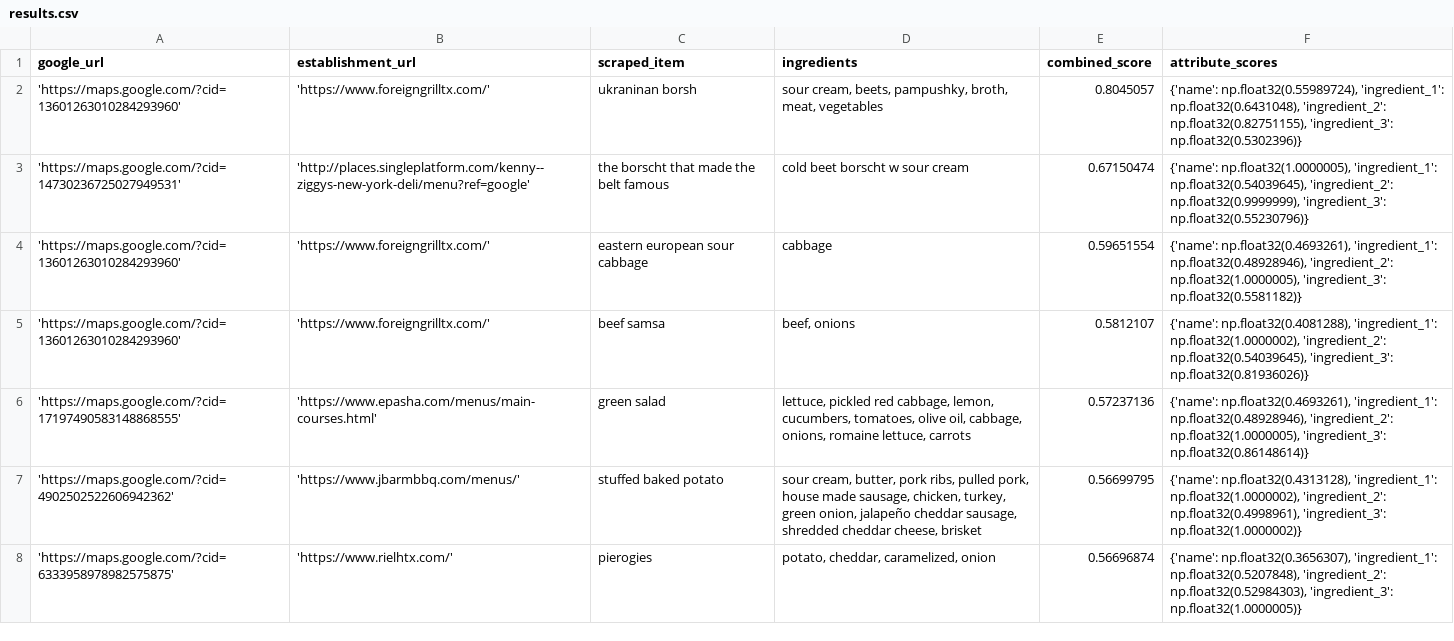
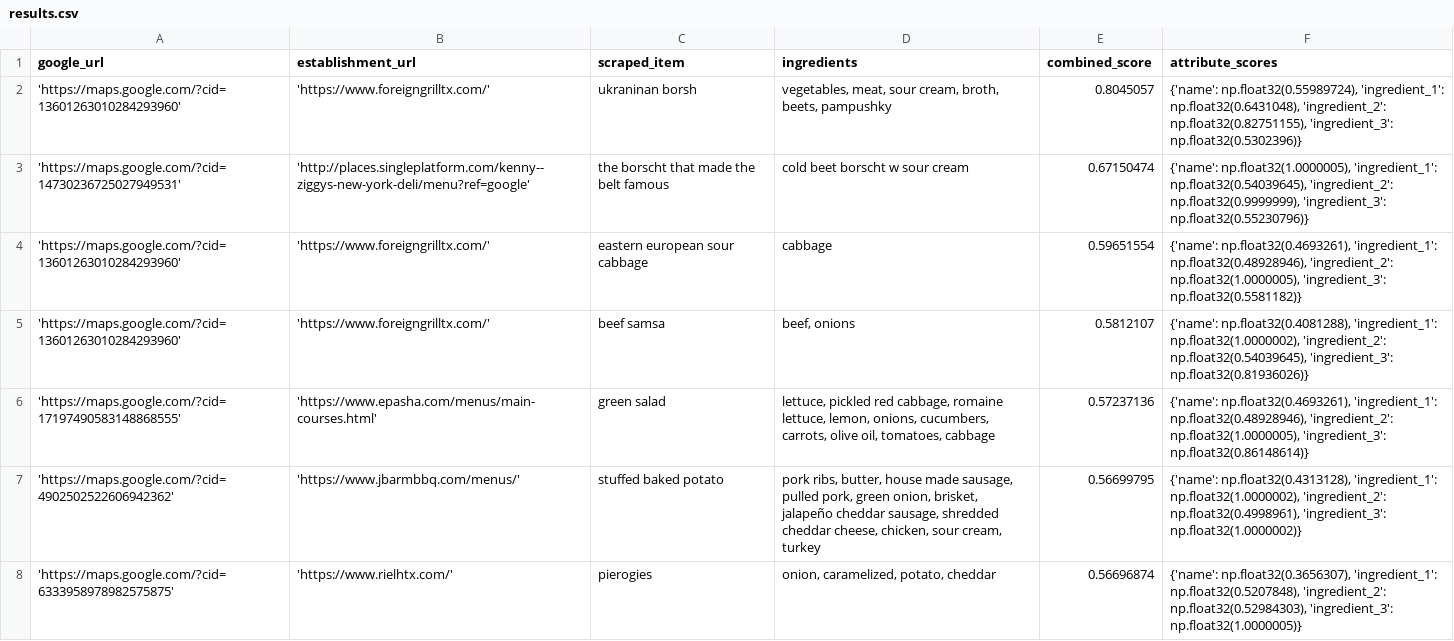
Before and after one commit to guy477/AffogatoRadar, a CSV file: results.csv, drawn as a sheet; only a part is shown; the diff covers the shown part only.

```diff
--- a/results.csv
+++ b/results.csv
@@ -1,3 +1,3 @@
 google_url,establishment_url,scraped_item,ingredients,combined_score,attribute_scores
-'https://maps.google.com/?cid=13601263010284293960','https://www.foreigngrilltx.com/',ukraninan borsh,"sour cream, beets, pampushky, broth, meat, vegetables",0.8045057,"{'name': np.float32(0.55989724), 'ingredient_1': np.float32(0.6431048), 'ingredient_2': np.float32(0.82751155), 'ingredient_3': np.float32(0.5302396)}"
+'https://maps.google.com/?cid=13601263010284293960','https://www.foreigngrilltx.com/',ukraninan borsh,"vegetables, meat, sour cream, broth, beets, pampushky",0.8045057,"{'name': np.float32(0.55989724), 'ingredient_1': np.float32(0.6431048), 'ingredient_2': np.float32(0.82751155), 'ingredient_3': np.float32(0.5302396)}"
 'https://maps.google.com/?cid=14730236725027949531','http://places.singleplatform.com/kenny--ziggys-new-york-deli/menu?ref=google',the borscht that made the belt famous,cold beet borscht w sour cream,0.67150474,"{'name': np.float32(1.0000005), 'ingredient_1': np.float32(0.54039645), 'ingredient_2': np.float32(0.9999999), 'ingredient_3': np.float32(0.55230796)}"
@@ -5,4 +5,4 @@ google_url,establishment_url,scraped_item,ingredients,combined_score,attribute_s
 'https://maps.google.com/?cid=13601263010284293960','https://www.foreigngrilltx.com/',beef samsa,"beef, onions",0.5812107,"{'name': np.float32(0.4081288), 'ingredient_1': np.float32(1.0000002), 'ingredient_2': np.float32(0.54039645), 'ingredient_3': np.float32(0.81936026)}"
-'https://maps.google.com/?cid=17197490583148868555','https://www.epasha.com/menus/main-courses.html',green salad,"lettuce, pickled red cabbage, lemon, cucumbers, tomatoes, olive oil, cabbage, onions, romaine lettuce, carrots",0.57237136,"{'name': np.float32(0.4693261), 'ingredient_1': np.float32(0.48928946), 'ingredient_2': np.float32(1.0000005), 'ingredient_3': np.float32(0.86148614)}"
-'https://maps.google.com/?cid=4902502522606942362','https://www.jbarmbbq.com/menus/',stuffed baked potato,"sour cream, butter, pork ribs, pulled pork, house made sausage, chicken, turkey, green onion, jalapeño cheddar sausage, shredded cheddar cheese, brisket",0.56699795,"{'name': np.float32(0.4313128), 'ingredient_1': np.float32(1.0000002), 'ingredient_2': np.float32(0.4998961), 'ingredient_3': np.float32(1.0000002)}"
-'https://maps.google.com/?cid=6333958978982575875','https://www.rielhtx.com/',pierogies,"potato, cheddar, caramelized, onion",0.56696874,"{'name': np.float32(0.3656307), 'ingredient_1': np.float32(0.5207848), 'ingredient_2': np.float32(0.52984303), 'ingredient_3': np.float32(1.0000005)}"
+'https://maps.google.com/?cid=17197490583148868555','https://www.epasha.com/menus/main-courses.html',green salad,"lettuce, pickled red cabbage, romaine lettuce, lemon, onions, cucumbers, carrots, olive oil, tomatoes, cabbage",0.57237136,"{'name': np.float32(0.4693261), 'ingredient_1': np.float32(0.48928946), 'ingredient_2': np.float32(1.0000005), 'ingredient_3': np.float32(0.86148614)}"
+'https://maps.google.com/?cid=4902502522606942362','https://www.jbarmbbq.com/menus/',stuffed baked potato,"pork ribs, butter, house made sausage, pulled pork, green onion, brisket, jalapeño cheddar sausage, shredded cheddar cheese, chicken, sour cream, turkey",0.56699795,"{'name': np.float32(0.4313128), 'ingredient_1': np.float32(1.0000002), 'ingredient_2': np.float32(0.4998961), 'ingredient_3': np.float32(1.0000002)}"
+'https://maps.google.com/?cid=6333958978982575875','https://www.rielhtx.com/',pierogies,"onion, caramelized, potato, cheddar",0.56696874,"{'name': np.float32(0.3656307), 'ingredient_1': np.float32(0.5207848), 'ingredient_2': np.float32(0.52984303), 'ingredient_3': np.float32(1.0000005)}"
```
Also changed, not shown: 146 edited cells elsewhere in this file, 3 other files.
